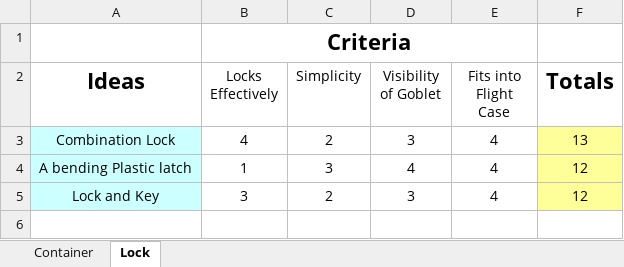
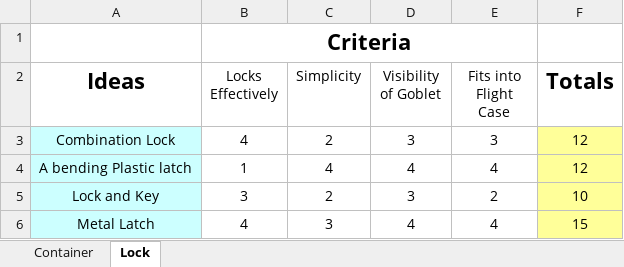
Before and after one commit to DivideHanBy3/Activity-9.3---Virtual-Design-Challenge, an Excel workbook: Decision Matrix.xlsx, sheet Lock, drawn as a sheet; values as stored, in another font and other column widths than the file's, no borders; the diff names each change by its address in the sheet, - before the commit and + after, or states it on an @@ line.

Commit message:
Merge branch 'master' of https://github.com/DivideHanBy3/Activity-9.3---Virtual-Design-Challenge

```diff
--- a/Decision Matrix.xlsx (sheet Lock)
+++ b/Decision Matrix.xlsx (sheet Lock)
-E3 (Fits into Flight Case): 4
+E3 (Fits into Flight Case): 3
-F3 (Totals): 13
+F3 (Totals): 12
-C4 (Simplicity): 3
+C4 (Simplicity): 4
-E5 (Fits into Flight Case): 4
+E5 (Fits into Flight Case): 2
-F5 (Totals): 12
+F5 (Totals): 10
+row 6: Metal Latch | 4 | 3 | 4 | 4 | 15
```
